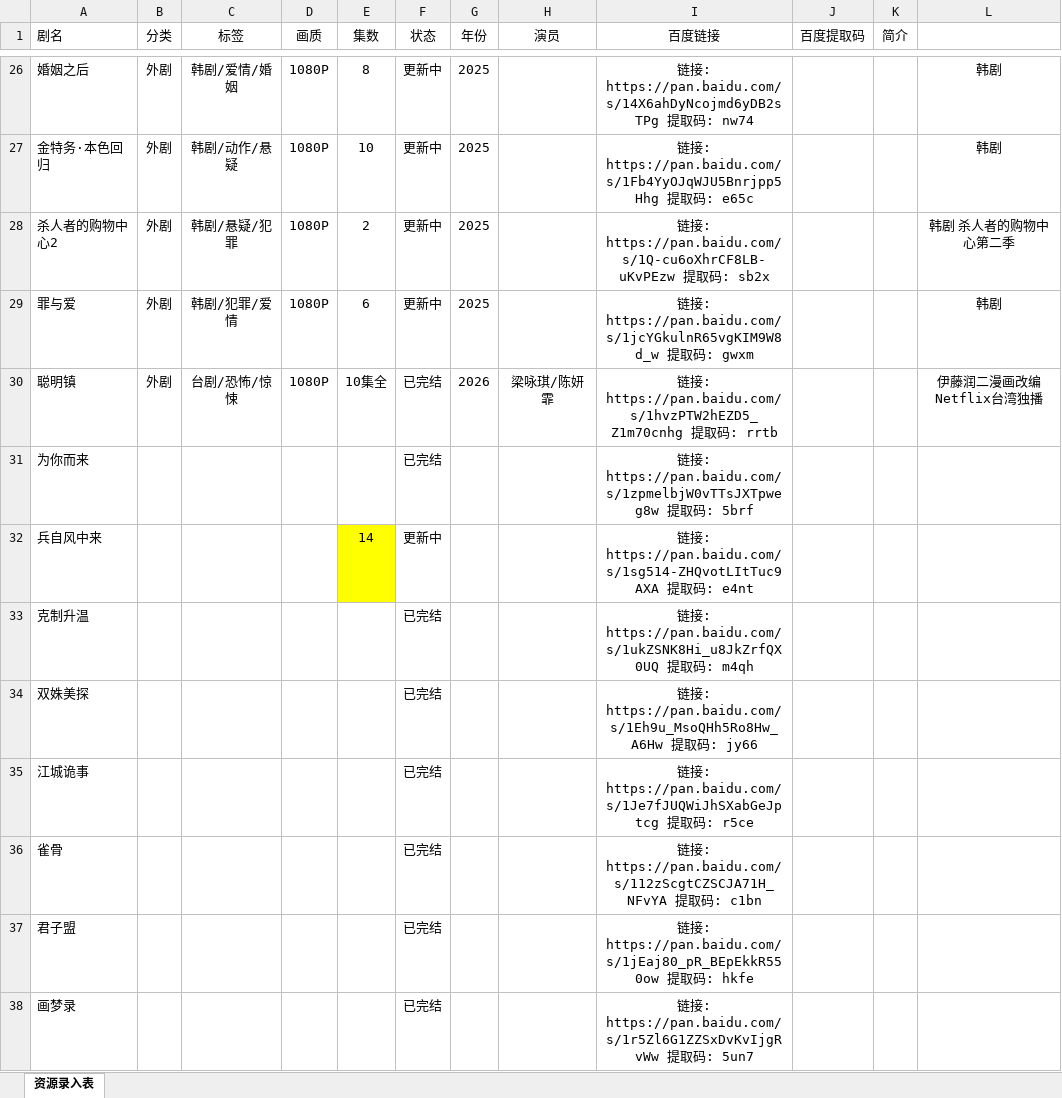
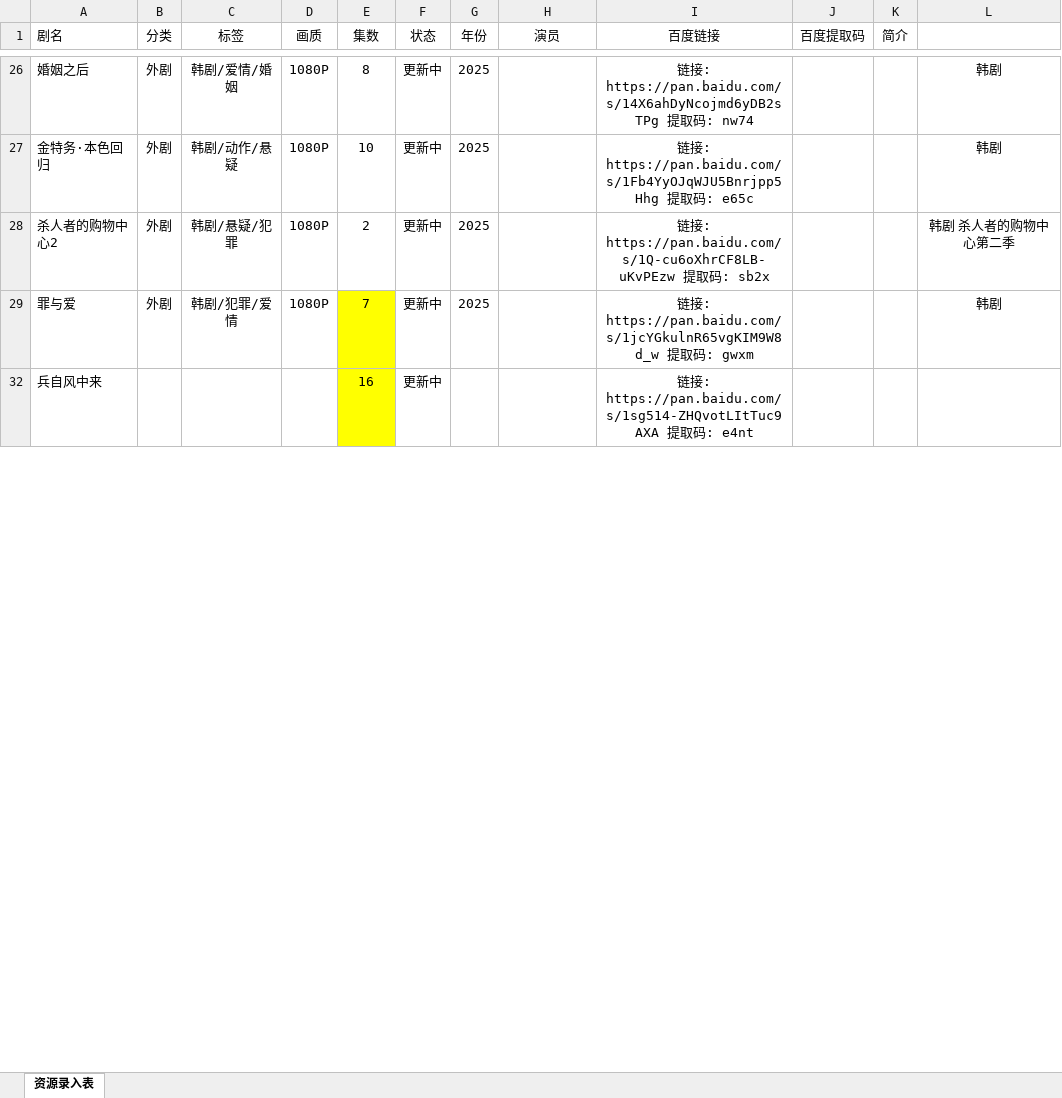
Before and after one commit to Gavenwan123/chungeys, an Excel workbook: 资源录入表新.xlsx, sheet 资源录入表, drawn as a sheet; only a part is shown, gaps mark what is left out; values as stored, in another font and other column widths than the file's, no borders; the diff covers the shown part only; the diff names each change by its address in the sheet, - before the commit and + after, or states it on an @@ line.

```diff
--- a/资源录入表新.xlsx (sheet 资源录入表)
+++ b/资源录入表新.xlsx (sheet 资源录入表)
-E29 (集数): 6
+E29 (集数): 7
-E29 fill: none
+E29 fill: #FFFF00
@@ row 30 hidden: 聪明镇 | 外剧 | 台剧/恐怖/惊悚 | 1080P | 10集全 | 已完结 | 2026 | 梁咏琪/陈妍霏 | 链接: https://pan.baidu.com/s/1hvzPTW2hEZD5_Z1m70cnhg 提取码: rrtb |  |  | 伊藤润二漫画改编 Netflix台湾独播 @@
@@ row 31 hidden: 为你而来 |  |  |  |  | 已完结 |  |  | 链接: https://pan.baidu.com/s/1zpmelbjW0vTTsJXTpweg8w 提取码: 5brf @@
-E32 (集数): 14
+E32 (集数): 16
@@ row 33 hidden: 克制升温 |  |  |  |  | 已完结 |  |  | 链接: https://pan.baidu.com/s/1ukZSNK8Hi_u8JkZrfQX0UQ 提取码: m4qh @@
@@ row 34 hidden: 双姝美探 |  |  |  |  | 已完结 |  |  | 链接: https://pan.baidu.com/s/1Eh9u_MsoQHh5Ro8Hw_A6Hw 提取码: jy66 @@
@@ row 35 hidden: 江城诡事 |  |  |  |  | 已完结 |  |  | 链接: https://pan.baidu.com/s/1Je7fJUQWiJhSXabGeJptcg 提取码: r5ce @@
@@ row 36 hidden: 雀骨 |  |  |  |  | 已完结 |  |  | 链接: https://pan.baidu.com/s/112zScgtCZSCJA71H_NFvYA 提取码: c1bn @@
@@ row 37 hidden: 君子盟 |  |  |  |  | 已完结 |  |  | 链接: https://pan.baidu.com/s/1jEaj80_pR_BEpEkkR550ow 提取码: hkfe @@
@@ row 38 hidden: 画梦录 |  |  |  |  | 已完结 |  |  | 链接: https://pan.baidu.com/s/1r5Zl6G1ZZSxDvKvIjgRvWw 提取码: 5un7 @@
```
Also changed, not shown: 20 removed rows, 22 hidden or unhidden rows, 6 edited cells and cell formats elsewhere in this sheet, hidden cells, 2 other files.
